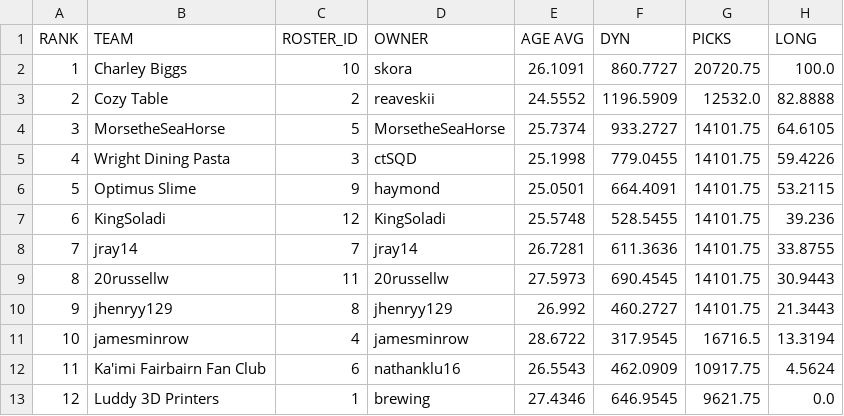
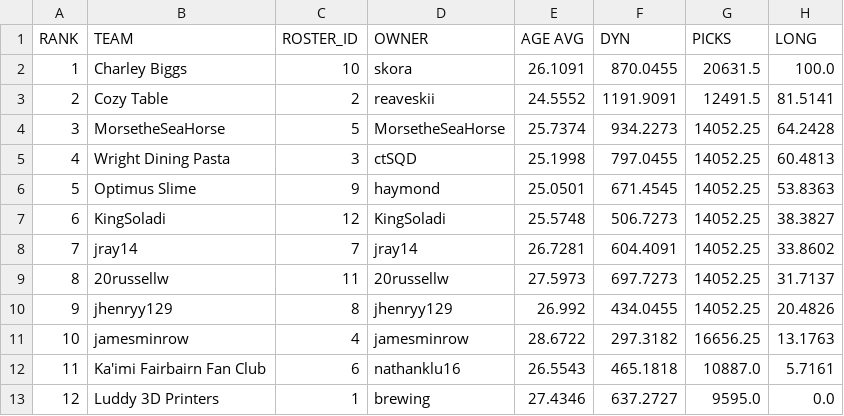
Before and after one commit to le-pantman/dynasty-power-rankings, a CSV file: reports/2026/week_1_csv/week_1_long.csv, drawn as a sheet.

```diff
--- a/reports/2026/week_1_csv/week_1_long.csv
+++ b/reports/2026/week_1_csv/week_1_long.csv
@@ -1,13 +1,13 @@
 RANK,TEAM,ROSTER_ID,OWNER,AGE AVG,DYN,PICKS,LONG
-1,Charley Biggs,10,skora,26.1091,860.7727,20720.75,100.0
-2,Cozy Table,2,reaveskii,24.5552,1196.5909,12532.0,82.8888
-3,MorsetheSeaHorse,5,MorsetheSeaHorse,25.7374,933.2727,14101.75,64.6105
-4,Wright Dining Pasta,3,ctSQD,25.1998,779.0455,14101.75,59.4226
-5,Optimus Slime,9,haymond,25.0501,664.4091,14101.75,53.2115
-6,KingSoladi,12,KingSoladi,25.5748,528.5455,14101.75,39.236
-7,jray14,7,jray14,26.7281,611.3636,14101.75,33.8755
-8,20russellw,11,20russellw,27.5973,690.4545,14101.75,30.9443
-9,jhenryy129,8,jhenryy129,26.992,460.2727,14101.75,21.3443
-10,jamesminrow,4,jamesminrow,28.6722,317.9545,16716.5,13.3194
-11,Ka'imi Fairbairn Fan Club,6,nathanklu16,26.5543,462.0909,10917.75,4.5624
-12,Luddy 3D Printers,1,brewing,27.4346,646.9545,9621.75,0.0
+1,Charley Biggs,10,skora,26.1091,870.0455,20631.5,100.0
+2,Cozy Table,2,reaveskii,24.5552,1191.9091,12491.5,81.5141
+3,MorsetheSeaHorse,5,MorsetheSeaHorse,25.7374,934.2273,14052.25,64.2428
+4,Wright Dining Pasta,3,ctSQD,25.1998,797.0455,14052.25,60.4813
+5,Optimus Slime,9,haymond,25.0501,671.4545,14052.25,53.8363
+6,KingSoladi,12,KingSoladi,25.5748,506.7273,14052.25,38.3827
+7,jray14,7,jray14,26.7281,604.4091,14052.25,33.8602
+8,20russellw,11,20russellw,27.5973,697.7273,14052.25,31.7137
+9,jhenryy129,8,jhenryy129,26.992,434.0455,14052.25,20.4826
+10,jamesminrow,4,jamesminrow,28.6722,297.3182,16656.25,13.1763
+11,Ka'imi Fairbairn Fan Club,6,nathanklu16,26.5543,465.1818,10887.0,5.7161
+12,Luddy 3D Printers,1,brewing,27.4346,637.2727,9595.0,0.0
```
Also changed, not shown: reports/2026/week_1_csv/week_1_overall.csv, reports/2026/week_1_csv/week_1_pwr.csv, 1 other file.
